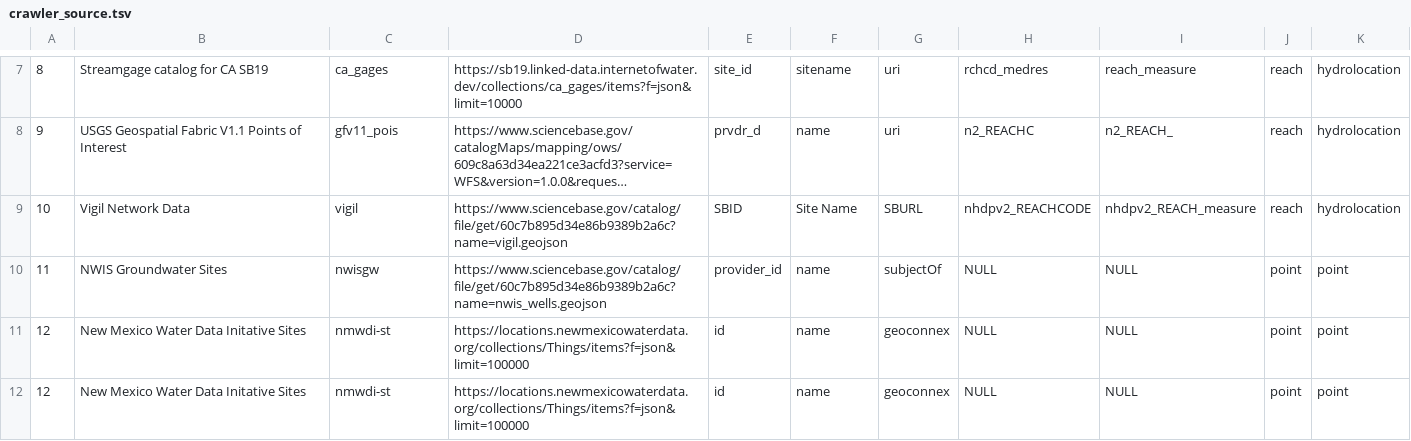
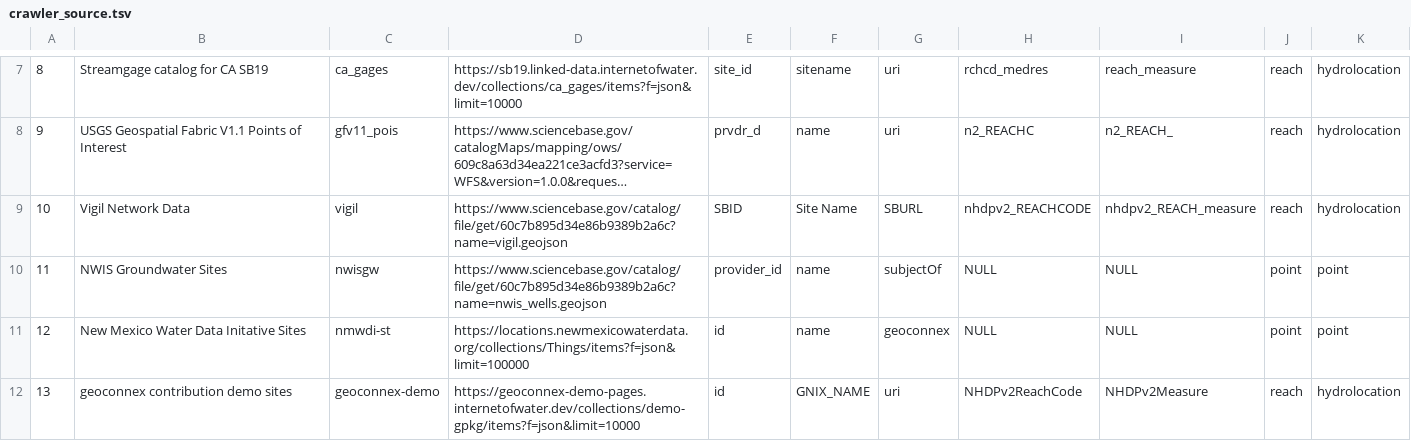
Before and after one commit to internetofwater/nldi-db, a TSV file: liquibase/changeLogs/nldi/nldi_data/update_crawler_source/crawler_source.tsv, drawn as a sheet; only a part is shown, gaps mark what is left out; long unchanged cells end in …; removed rows and columns are numbered as before the commit, all else as after; the diff names each change by its address in the sheet, - before the commit and + after, or states it on an @@ line.

Commit message:
Update crawler_source.tsv

```diff
--- a/liquibase/changeLogs/nldi/nldi_data/update_crawler_source/crawler_source.tsv
+++ b/liquibase/changeLogs/nldi/nldi_data/update_crawler_source/crawler_source.tsv
-row 12: 12 | New Mexico Water Data Initative Sites | nmwdi-st | https://locations.newmexicowaterdata.org/collections/Things/items?f=json&limit=100000 | id | name | geoconnex | NULL | NULL | point | point
+row 12: 13 | geoconnex contribution demo sites | geoconnex-demo | https://geoconnex-demo-pages.internetofwater.dev/collections/demo-gpkg/items?f=json&limit=10000 | id | GNIX_NAME | uri | NHDPv2ReachCode | NHDPv2Measure | reach | hydrolocation
```
